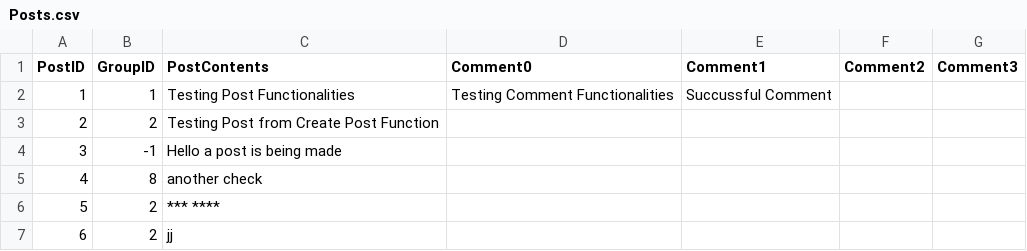
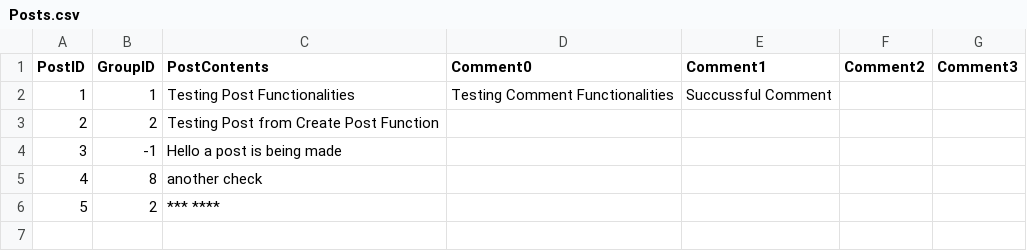
Before and after one commit to ctan01/CSC322Project, a CSV file: Posts.csv, drawn as a sheet; the diff names each change by its address in the sheet, - before the commit and + after, or states it on an @@ line.

```diff
--- a/Posts.csv
+++ b/Posts.csv
-row 7: 6 | 2 | jj
```
Also changed, not shown: 1 other file.
